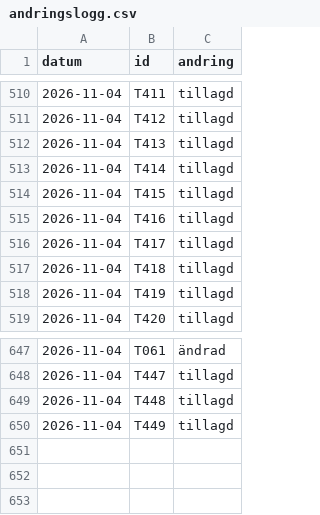
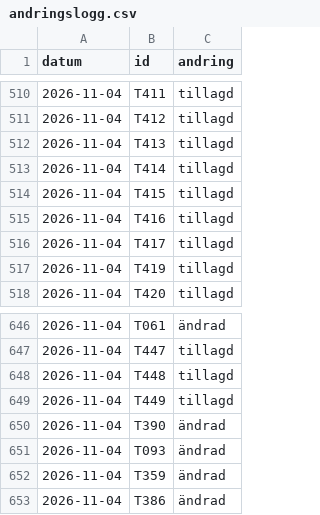
Before and after one commit to LeoLevenius/kungliga-ordnar, a CSV file: data/andringslogg.csv, drawn as a sheet; only a part is shown, gaps mark what is left out; removed rows and columns are numbered as before the commit, all else as after; the diff names each change by its address in the sheet, - before the commit and + after, or states it on an @@ line.

```diff
--- a/data/andringslogg.csv
+++ b/data/andringslogg.csv
-row 517: 2026-11-04 | T418 | tillagd
+row 650: 2026-11-04 | T390 | ändrad
+row 651: 2026-11-04 | T093 | ändrad
+row 652: 2026-11-04 | T359 | ändrad
+row 653: 2026-11-04 | T386 | ändrad
```
Also changed, not shown: data/tilldelningar.csv, 3 other files.
